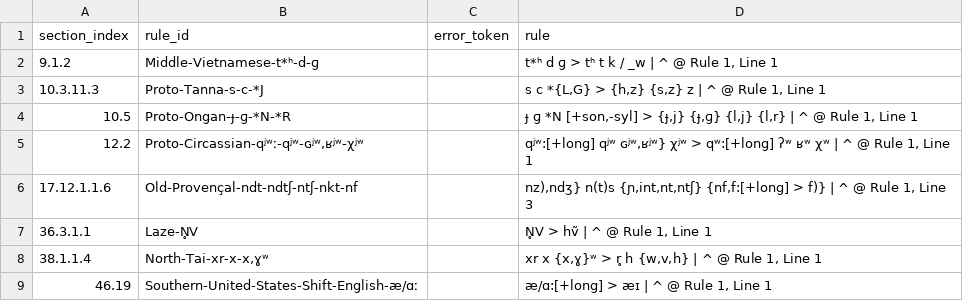
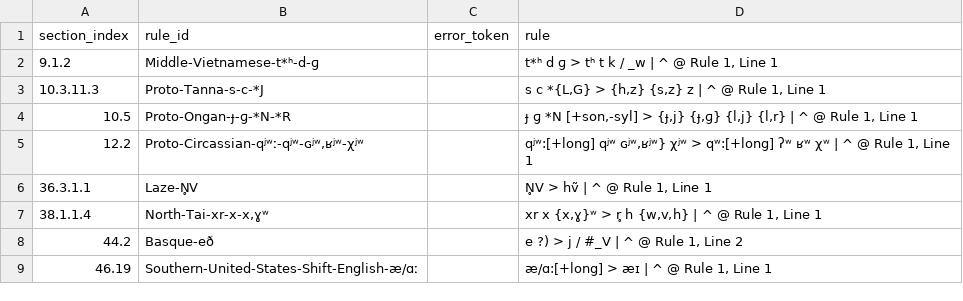
Before and after one commit to Pappa/conlanger, a CSV file: .scratch/rule-index/inventory/error_clusters/prose_or_expected_arrow_errors.csv, drawn as a sheet; removed rows and columns are numbered as before the commit, all else as after; the diff names each change by its address in the sheet, - before the commit and + after, or states it on an @@ line.

```diff
--- a/.scratch/rule-index/inventory/error_clusters/prose_or_expected_arrow_errors.csv
+++ b/.scratch/rule-index/inventory/error_clusters/prose_or_expected_arrow_errors.csv
-row 6: 17.12.1.1.6 | Old-Provençal-ndt-ndtʃ-ntʃ-nkt-nf |  | nz),ndʒ} n(t)s {ɲ,int,nt,ntʃ} {nf,f:[+long] > f)} | ^ @ Rule 1, Line 3
+row 8: 44.2 | Basque-eð |  | e ?) > j / #_V | ^ @ Rule 1, Line 2
```
Also changed, not shown: .scratch/rule-index/inventory/error_clusters/expected_ipa_errors.csv, .scratch/rule-index/inventory/error_clusters/missing_slash_output_env_errors.csv, 3 other files.
